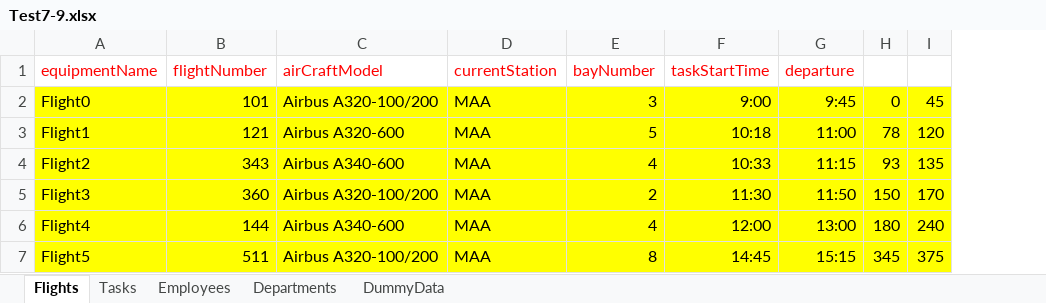
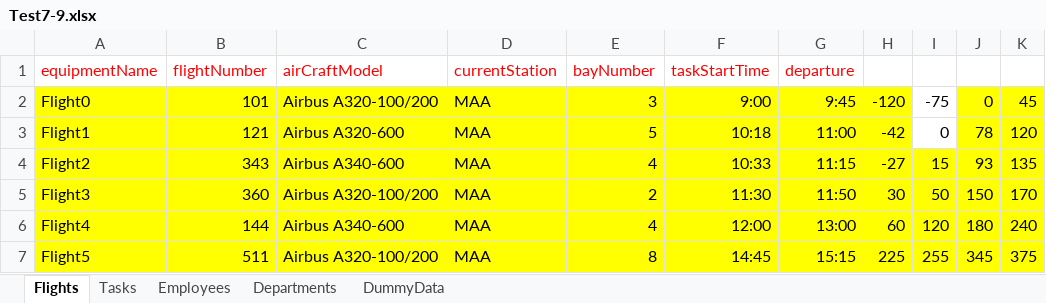
Before and after one commit to tharun-d/OneTimeProgress, an Excel workbook: OneTimeProgress/UploadFiles/Test7-9.xlsx, sheet Flights, drawn as a sheet; values as stored, in another font and other column widths than the file's, no borders; the diff names each change by its address in the sheet, - before the commit and + after, or states it on an @@ line.

```diff
--- a/OneTimeProgress/UploadFiles/Test7-9.xlsx (sheet Flights)
+++ b/OneTimeProgress/UploadFiles/Test7-9.xlsx (sheet Flights)
+column H, rows 2-7: -120 | -42 | -27 | 30 | 60 | 225
+column I, rows 2-7: -75 | 0 | 15 | 50 | 120 | 255
```
Also changed, not shown: OneTimeProgress/UploadFiles/Test.xlsx, 3 other files.
